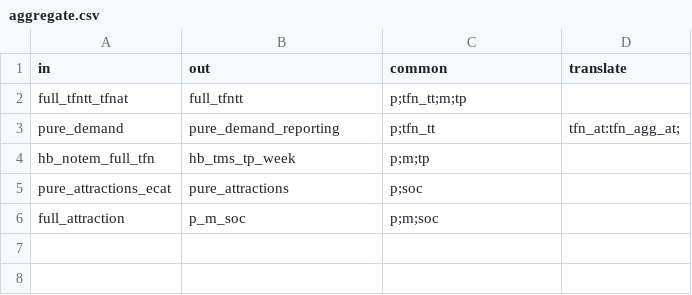
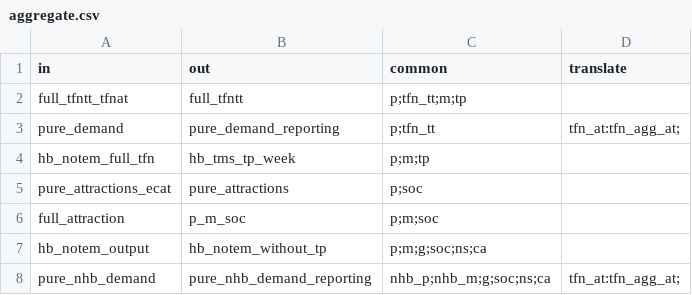
Before and after one commit to Transport-for-the-North/NorMITs-Demand, a CSV file: normits_demand/core/definitions/segmentations/aggregate.csv, drawn as a sheet.

```diff
--- a/normits_demand/core/definitions/segmentations/aggregate.csv
+++ b/normits_demand/core/definitions/segmentations/aggregate.csv
@@ -6 +6,3 @@ pure_attractions_ecat,pure_attractions,p;soc,
 full_attraction,p_m_soc,p;m;soc,
+hb_notem_output,hb_notem_without_tp,p;m;g;soc;ns;ca,
+pure_nhb_demand,pure_nhb_demand_reporting,nhb_p;nhb_m;g;soc;ns;ca,tfn_at:tfn_agg_at;
```
Also changed, not shown: normits_demand/core/definitions/segmentations/multiply.csv, 16 other files.
